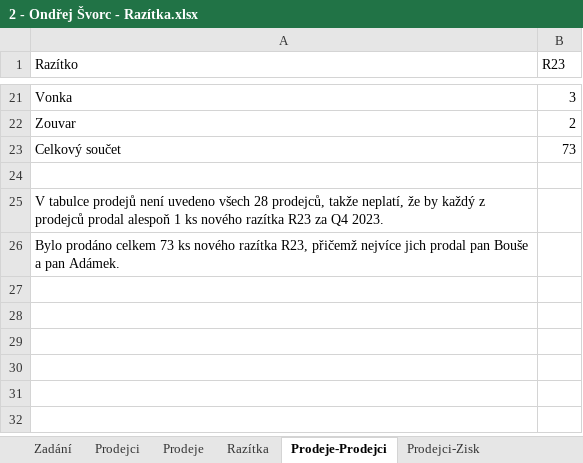
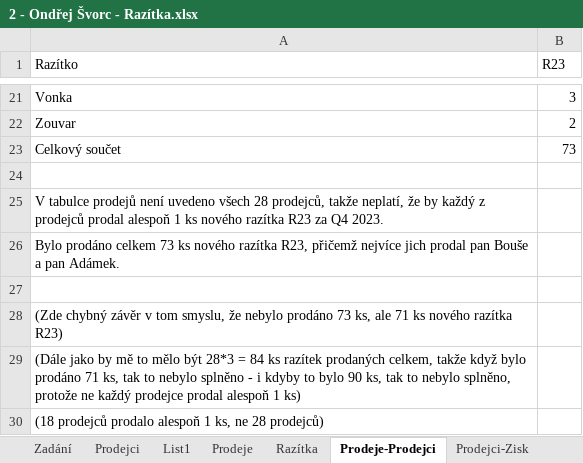
Before and after one commit to ondrejsvorc/UJEP, an Excel workbook: AVD1/2 - Ondřej Švorc - Razítka.xlsx, sheet Prodeje-Prodejci, drawn as a sheet; only a part is shown, gaps mark what is left out; values as stored, in another font and other column widths than the file's, no borders; the diff names each change by its address in the sheet, - before the commit and + after, or states it on an @@ line.

```diff
--- a/AVD1/2 - Ondřej Švorc - Razítka.xlsx (sheet Prodeje-Prodejci)
+++ b/AVD1/2 - Ondřej Švorc - Razítka.xlsx (sheet Prodeje-Prodejci)
+sheet tab: List1
+row 27: (empty)
+row 28: (Zde chybný závěr v tom smyslu, že nebylo prodáno 73 ks, ale 71 ks nového razítka R23)
+row 29: (Dále jako by mě to mělo být 28*3 = 84 ks razítek prodaných celkem, takže když bylo prodáno 71 ks, tak to nebylo splněno - i kdyby to bylo 90 ks, tak to nebylo splněno, protože ne každý prodejce prodal alespoň 1 ks)
+row 30: (18 prodejců prodalo alespoň 1 ks, ne 28 prodejců)
```
Also changed, not shown: sheet Prodeje, sheet Prodejci-Zisk, 3 other files.
